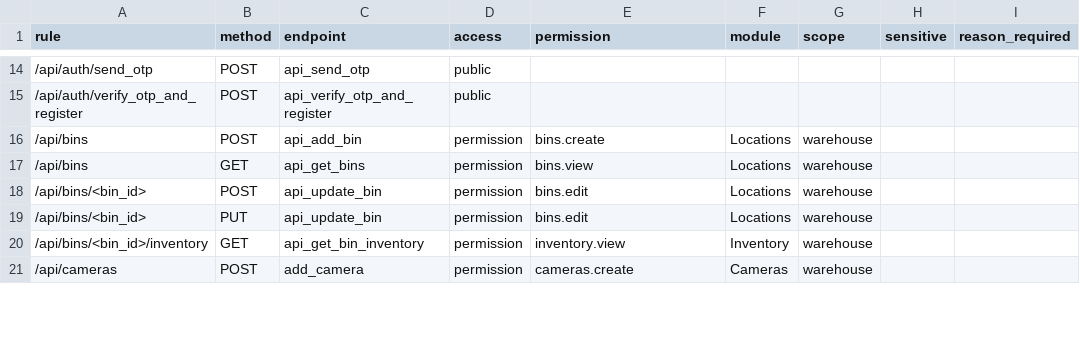
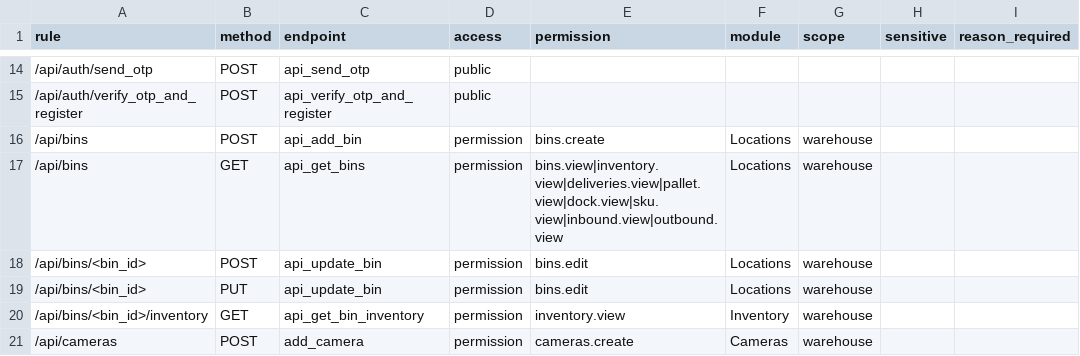
Before and after one commit to hxydxn1611/skantha-wms, a CSV file: docs/rbac_route_map.csv, drawn as a sheet; only a part is shown, gaps mark what is left out; the diff covers the shown part only.

```diff
--- a/docs/rbac_route_map.csv
+++ b/docs/rbac_route_map.csv
@@ -16,3 +16,3 @@ rule,method,endpoint,access,permission,module,scope,sensitive,reason_required
 /api/bins,POST,api_add_bin,permission,bins.create,Locations,warehouse,,
-/api/bins,GET,api_get_bins,permission,bins.view,Locations,warehouse,,
+/api/bins,GET,api_get_bins,permission,bins.view|inventory.view|deliveries.view|pallet.view|dock.view|sku.view|inbound.view|outbound.view,Locations,warehouse,,
 /api/bins/<bin_id>,POST,api_update_bin,permission,bins.edit,Locations,warehouse,,
```
Also changed, not shown: 18 edited cells elsewhere in this file, 15 other files.
